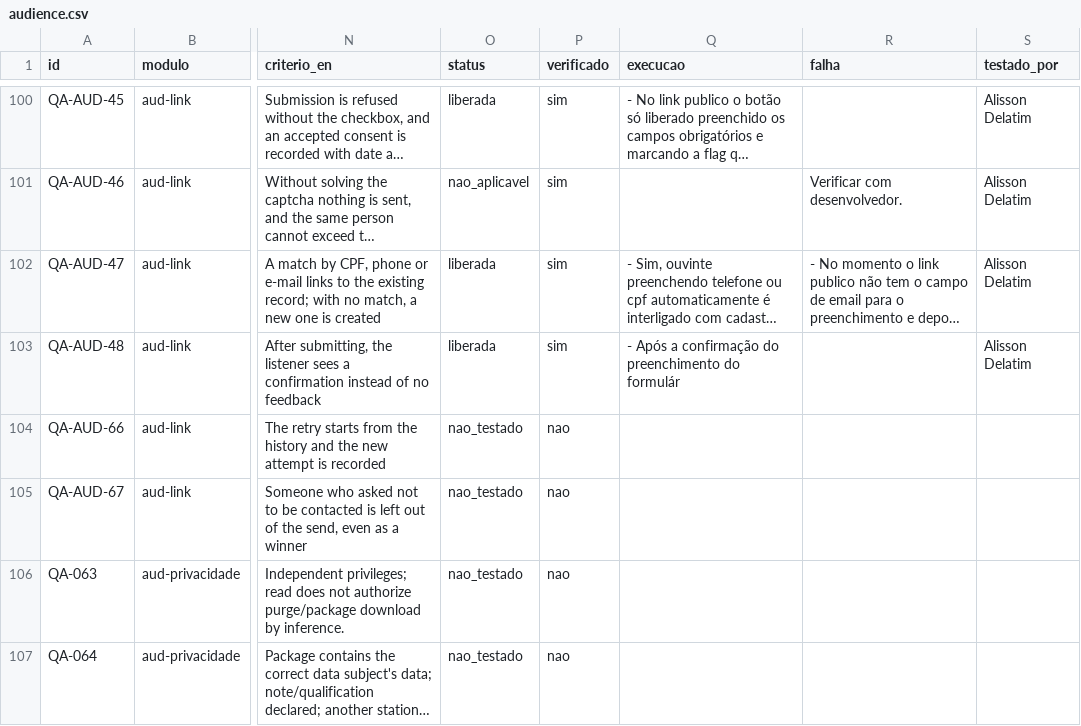
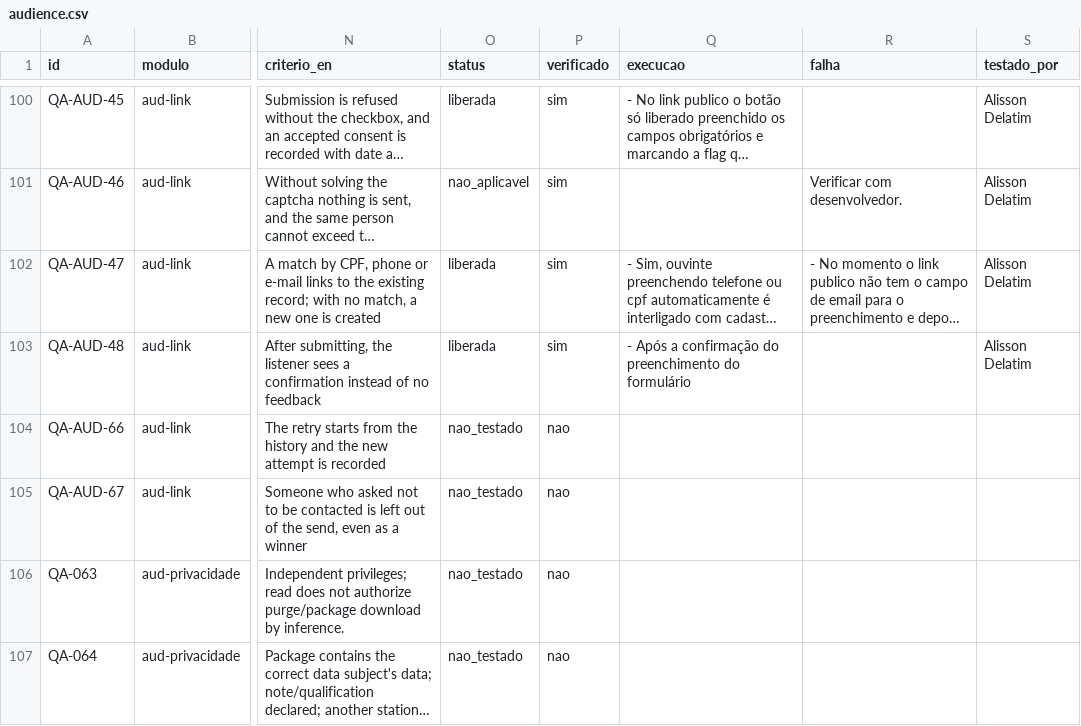
Before and after one commit to InformaWendel/PortalDEV, a CSV file: data/projetos/audience.csv, drawn as a sheet; only a part is shown, gaps mark what is left out; long unchanged cells end in …; the diff names each change by its address in the sheet, - before the commit and + after, or states it on an @@ line.

Commit message:
chore(qa): QA-AUD-48 atualizado por Alisson Delatim

```diff
--- a/data/projetos/audience.csv
+++ b/data/projetos/audience.csv
-Q103 (execucao): …preenchimento do formulár
+Q103 (execucao): …preenchimento do formulário
```
